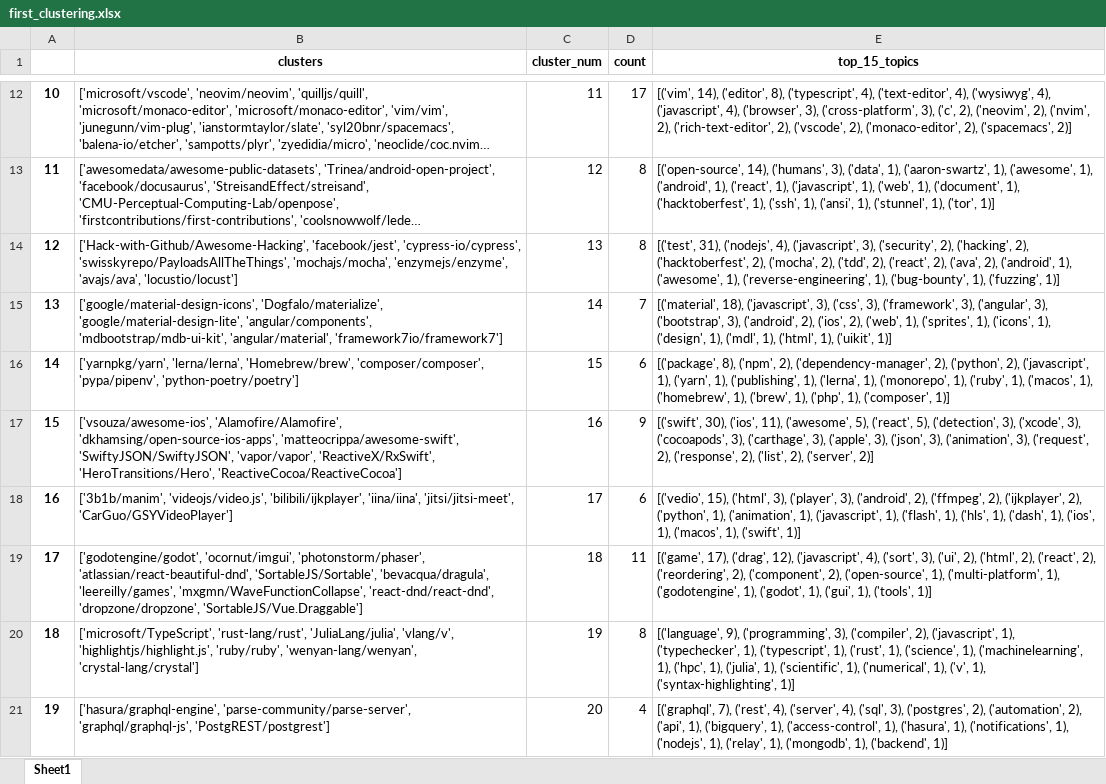
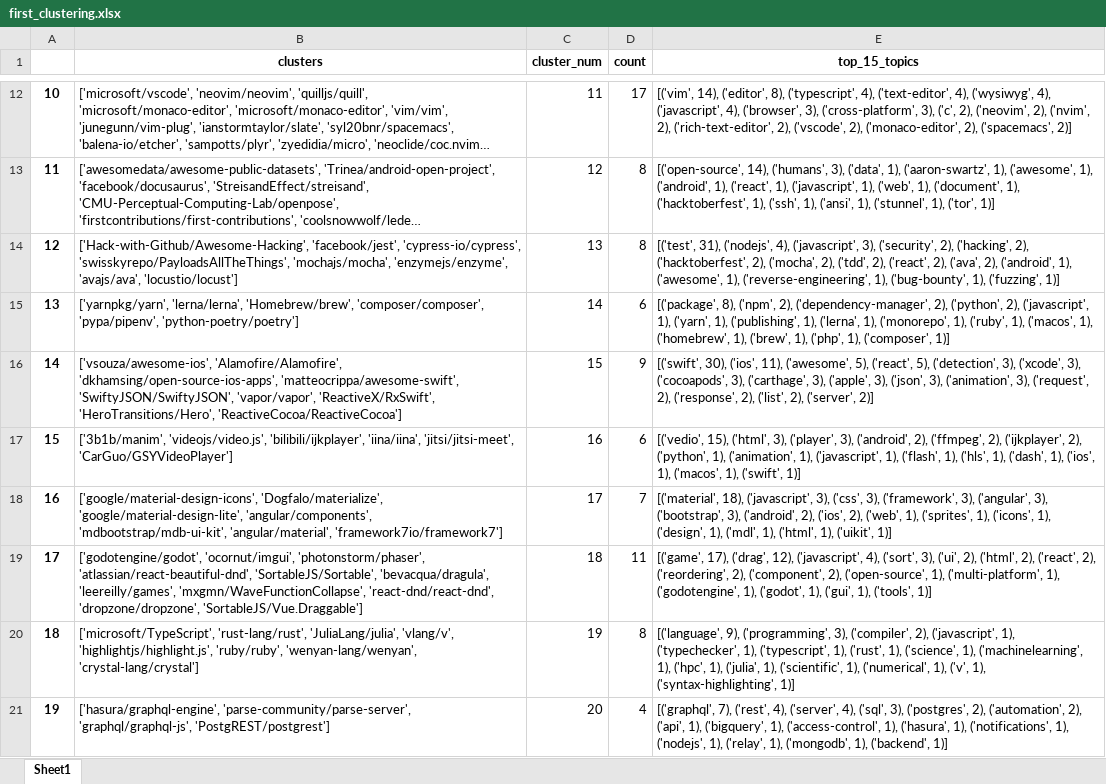
Before and after one commit to park1997/GitHub_Crawling_TextMining_Project, an Excel workbook: ParkYoungWoong/first_clustering.xlsx, sheet Sheet1, drawn as a sheet; only a part is shown, gaps mark what is left out; long unchanged cells end in …; values as stored, in another font and other column widths than the file's, no borders; removed rows and columns are numbered as before the commit, all else as after; the diff covers the shown part only; the diff names each change by its address in the sheet, - before the commit and + after, or states it on an @@ line.

```diff
--- a/ParkYoungWoong/first_clustering.xlsx (sheet Sheet1)
+++ b/ParkYoungWoong/first_clustering.xlsx (sheet Sheet1)
@@ column A renumbered from row 6 down @@
-row 15: 13 | ['google/material-design-icons', 'Dogfalo/materialize', 'google/material-design-lite', 'angular/components', 'mdbootstrap/mdb-ui-kit', 'angular/material', 'framework7io/framework7'] | 14 | 7 | [('material', 18), ('javascript', 3), ('css', 3), ('framework', 3), ('angular', 3), ('bootstrap', 3), ('android', 2), ('ios', 2), ('web', 1), ('sprites', 1), ('icons', 1), ('design', 1), ('mdl', 1), ('html', 1), ('uikit', 1)]
-C15 (cluster_num): 15
+C15 (cluster_num): 14
-C16 (cluster_num): 16
+C16 (cluster_num): 15
-C17 (cluster_num): 17
+C17 (cluster_num): 16
+row 18: 16 | ['google/material-design-icons', 'Dogfalo/materialize', 'google/material-design-lite', 'angular/components', 'mdbootstrap/mdb-ui-kit', 'angular/material', 'framework7io/framework7'] | 17 | 7 | [('material', 18), ('javascript', 3), ('css', 3), ('framework', 3), ('angular', 3), ('bootstrap', 3), ('android', 2), ('ios', 2), ('web', 1), ('sprites', 1), ('icons', 1), ('design', 1), ('mdl', 1), ('html', 1), ('uikit', 1)]
```
Also changed, not shown: 1 added row, 2 removed rows and 10 edited cells elsewhere in this sheet, ParkYoungWoong/github_stars_info.xlsx, ParkYoungWoong/second_clustering(차원축소).xlsx, 5 other files.
